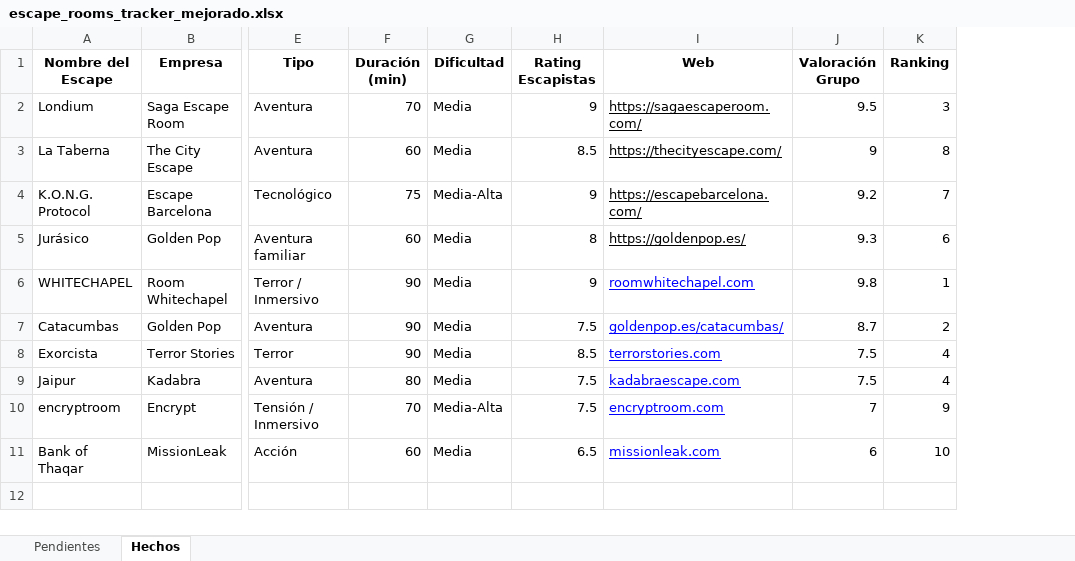
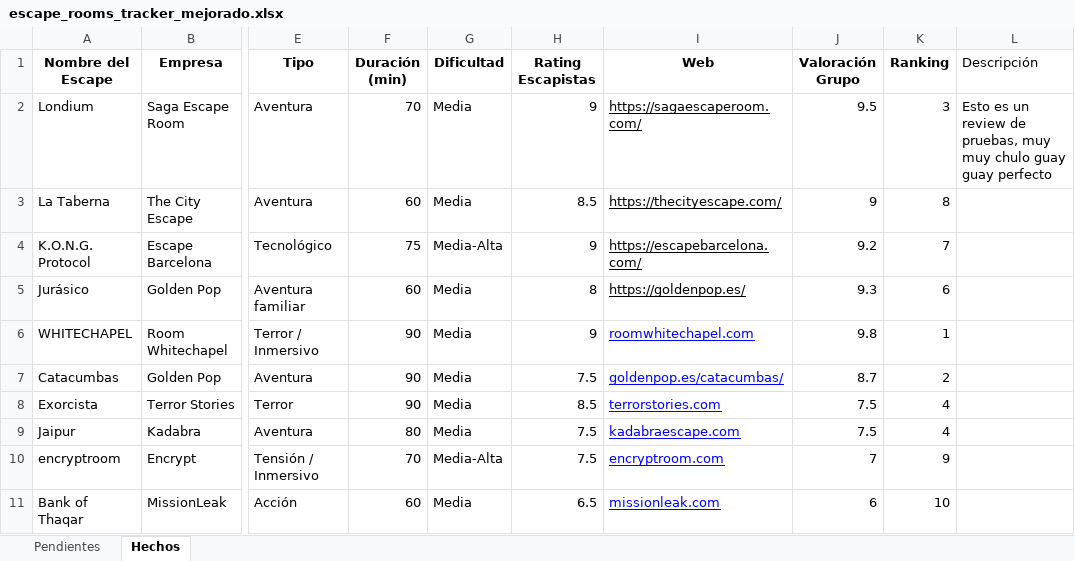
Before and after one commit to pipoptero/scaperooms, an Excel workbook: escape_rooms_tracker_mejorado.xlsx, sheet Hechos, drawn as a sheet; only a part is shown, gaps mark what is left out; values as stored, in another font and other column widths than the file's, no borders; charts and pictures not drawn; the diff names each change by its address in the sheet, - before the commit and + after, or states it on an @@ line.

Commit message:
Add files via upload

```diff
--- a/escape_rooms_tracker_mejorado.xlsx (sheet Hechos)
+++ b/escape_rooms_tracker_mejorado.xlsx (sheet Hechos)
+column L (Descripción), row 2: Esto es un review de pruebas, muy muy chulo guay guay perfecto
```
